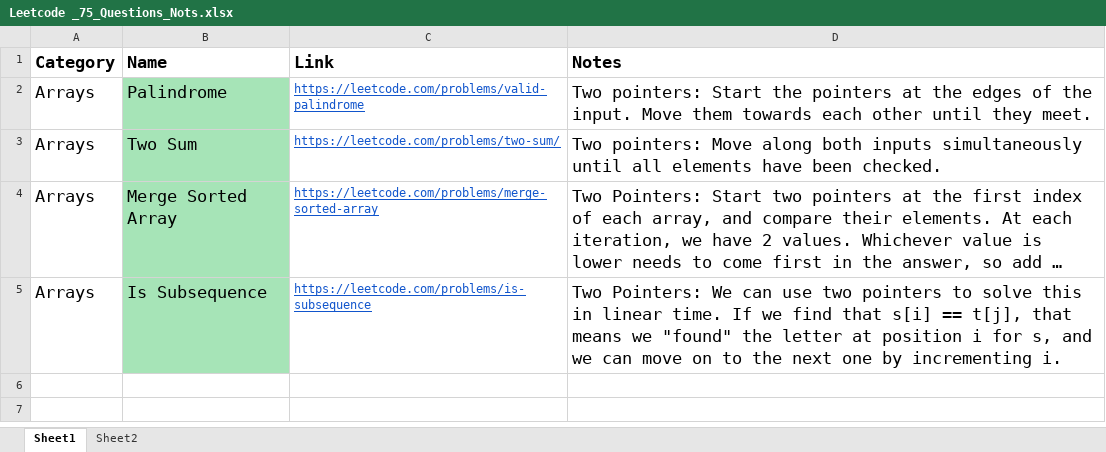
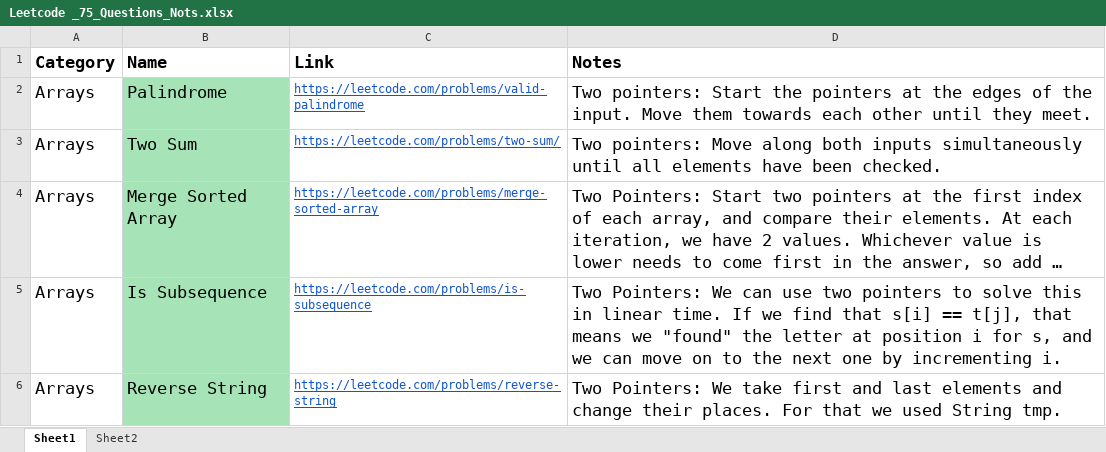
Before and after one commit to kamalhashi/leet-code, an Excel workbook: src/main/java/org/code/challenges/leetcode/Leetcode _75_Questions_Nots.xlsx, sheet Sheet1, drawn as a sheet; long unchanged cells end in …; values as stored, in another font and other column widths than the file's, no borders; the diff names each change by its address in the sheet, - before the commit and + after, or states it on an @@ line.

Commit message:
solved ReverseString challenge

```diff
--- a/src/main/java/org/code/challenges/leetcode/Leetcode _75_Questions_Nots.xlsx (sheet Sheet1)
+++ b/src/main/java/org/code/challenges/leetcode/Leetcode _75_Questions_Nots.xlsx (sheet Sheet1)
+row 6: Arrays | Reverse String | https://leetcode.com/problems/reverse-string | Two Pointers: We take first and last elements and change their places. For that we used String tmp.
```
Also changed, not shown: 1 other file.
